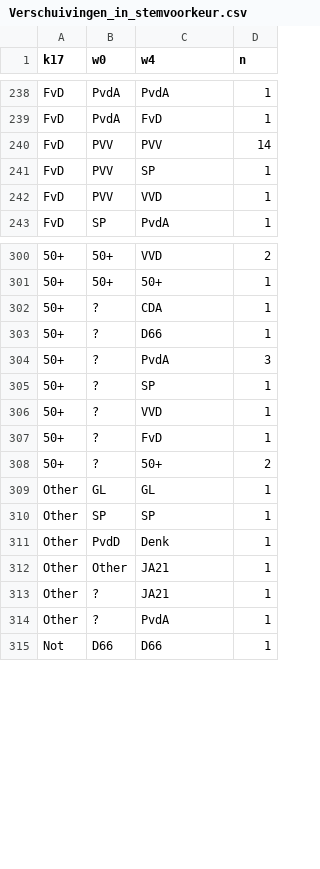
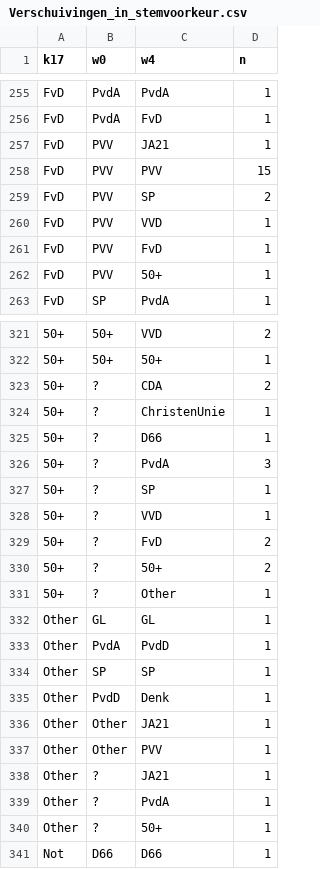
Before and after one commit to vupolcom/VU-Election-Study, a CSV file: docs/reports/nrc3/Verschuivingen_in_stemvoorkeur.csv, drawn as a sheet; only a part is shown, gaps mark what is left out; addresses are those after the commit; the diff covers the shown part only; the diff names each change by its address in the sheet, - before the commit and + after, or states it on an @@ line.

```diff
--- a/docs/reports/nrc3/Verschuivingen_in_stemvoorkeur.csv
+++ b/docs/reports/nrc3/Verschuivingen_in_stemvoorkeur.csv
+row 257: FvD | PVV | JA21 | 1
-D258 (n): 14
+D258 (n): 15
-D259 (n): 1
+D259 (n): 2
+row 261: FvD | PVV | FvD | 1
+row 262: FvD | PVV | 50+ | 1
+row 323: 50+ | ? | CDA | 2
-C324 (w4): CDA
+C324 (w4): ChristenUnie
-D329 (n): 1
+D329 (n): 2
+row 331: 50+ | ? | Other | 1
+row 333: Other | PvdA | PvdD | 1
+row 337: Other | Other | PVV | 1
+row 340: Other | ? | 50+ | 1
```
Also changed, not shown: 21 added rows and 30 edited cells elsewhere in this file, docs/reports/nrc3/Institutioneel_vertrouwen.csv, docs/reports/nrc3/Leiderschapsevaluaties.csv, 20 other files.
